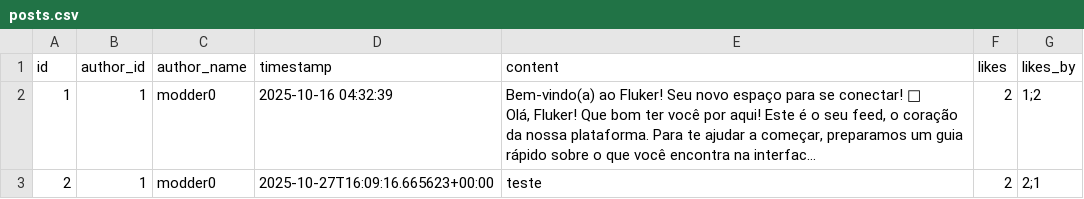
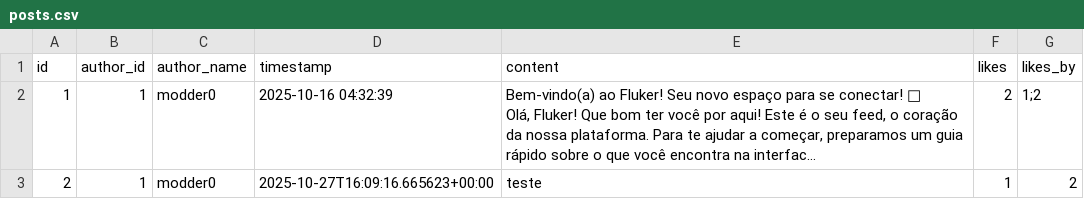
Before and after one commit to Bernardo-Policarpo/Fluker-definitivo-, a CSV file: src/data/posts.csv, drawn as a sheet; long unchanged cells end in …; the diff names each change by its address in the sheet, - before the commit and + after, or states it on an @@ line.

```diff
--- a/src/data/posts.csv
+++ b/src/data/posts.csv
-F3 (likes): 2
+F3 (likes): 1
-G3 (likes_by): 2;1
+G3 (likes_by): 2
```
Also changed, not shown: 1 other file.
